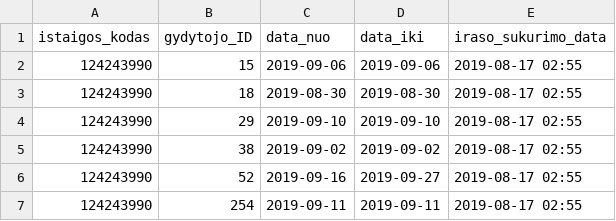
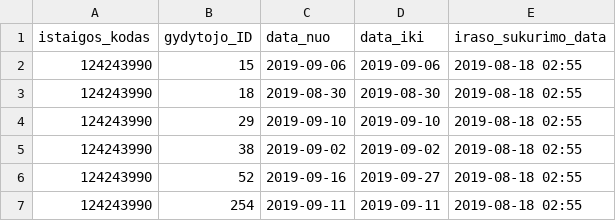
Before and after one commit to vilnius/naujininku-poliklinika, a CSV file: 124243990_doctors_excluded.csv, drawn as a sheet.

```diff
--- a/124243990_doctors_excluded.csv
+++ b/124243990_doctors_excluded.csv
@@ -1,7 +1,7 @@
 istaigos_kodas;gydytojo_ID;data_nuo;data_iki;iraso_sukurimo_data
-124243990;15;2019-09-06;2019-09-06;2019-08-17 02:55
-124243990;18;2019-08-30;2019-08-30;2019-08-17 02:55
-124243990;29;2019-09-10;2019-09-10;2019-08-17 02:55
-124243990;38;2019-09-02;2019-09-02;2019-08-17 02:55
-124243990;52;2019-09-16;2019-09-27;2019-08-17 02:55
-124243990;254;2019-09-11;2019-09-11;2019-08-17 02:55
+124243990;15;2019-09-06;2019-09-06;2019-08-18 02:55
+124243990;18;2019-08-30;2019-08-30;2019-08-18 02:55
+124243990;29;2019-09-10;2019-09-10;2019-08-18 02:55
+124243990;38;2019-09-02;2019-09-02;2019-08-18 02:55
+124243990;52;2019-09-16;2019-09-27;2019-08-18 02:55
+124243990;254;2019-09-11;2019-09-11;2019-08-18 02:55
```
Also changed, not shown: 124243990_family_doctors_list.csv, 1 other file.
